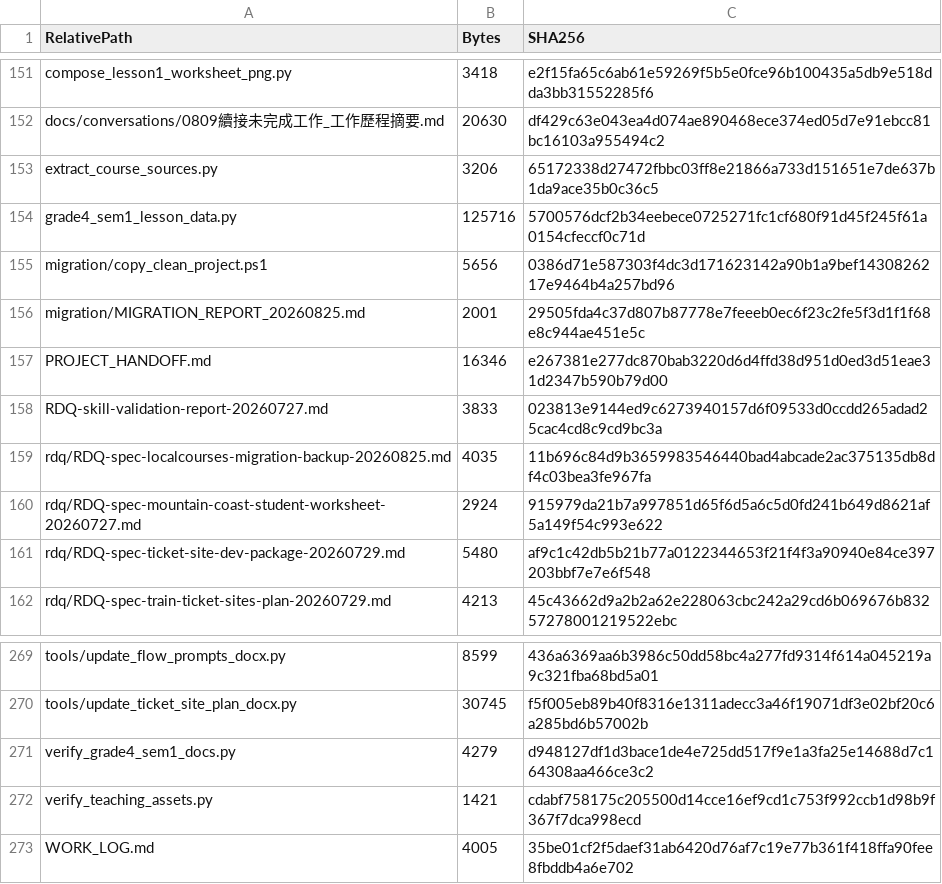
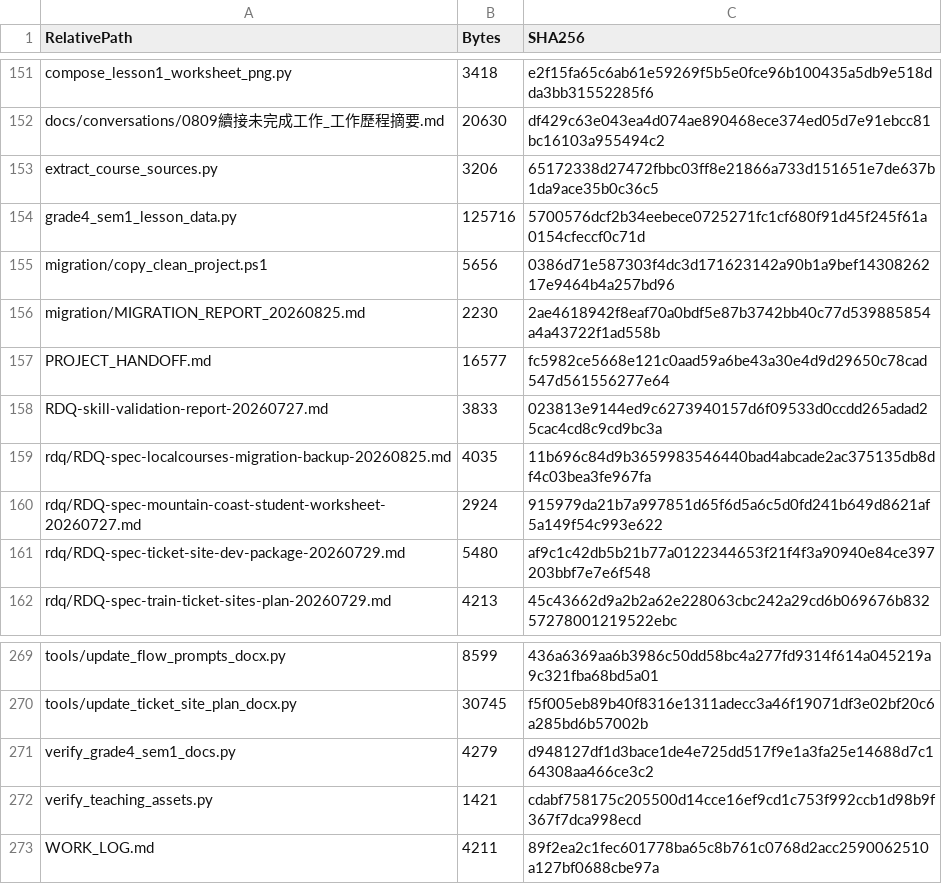
Before and after one commit to Samsamchou/teacher-toolkit, a CSV file: tools/localcoursesErshui/migration/MIGRATION_MANIFEST_20260825.csv, drawn as a sheet; only a part is shown, gaps mark what is left out.

```diff
--- a/tools/localcoursesErshui/migration/MIGRATION_MANIFEST_20260825.csv
+++ b/tools/localcoursesErshui/migration/MIGRATION_MANIFEST_20260825.csv
@@ -155,4 +155,4 @@
 "migration/copy_clean_project.ps1","5656","0386d71e587303f4dc3d171623142a90b1a9bef1430826217e9464b4a257bd96"
-"migration/MIGRATION_REPORT_20260825.md","2001","29505fda4c37d807b87778e7feeeb0ec6f23c2fe5f3d1f1f68e8c944ae451e5c"
-"PROJECT_HANDOFF.md","16346","e267381e277dc870bab3220d6d4ffd38d951d0ed3d51eae31d2347b590b79d00"
+"migration/MIGRATION_REPORT_20260825.md","2230","2ae4618942f8eaf70a0bdf5e87b3742bb40c77d539885854a4a43722f1ad558b"
+"PROJECT_HANDOFF.md","16577","fc5982ce5668e121c0aad59a6be43a30e4d9d29650c78cad547d561556277e64"
 "RDQ-skill-validation-report-20260727.md","3833","023813e9144ed9c6273940157d6f09533d0ccdd265adad25cac4cd8c9cd9bc3a"
@@ -272,2 +272,2 @@
 "verify_teaching_assets.py","1421","cdabf758175c205500d14cce16ef9cd1c753f992ccb1d98b9f367f7dca998ecd"
-"WORK_LOG.md","4005","35be01cf2f5daef31ab6420d76af7c19e77b361f418ffa90fee8fbddb4a6e702"
+"WORK_LOG.md","4211","89f2ea2c1fec601778ba65c8b761c0768d2acc2590062510a127bf0688cbe97a"
```
Also changed, not shown: 3 other files.
